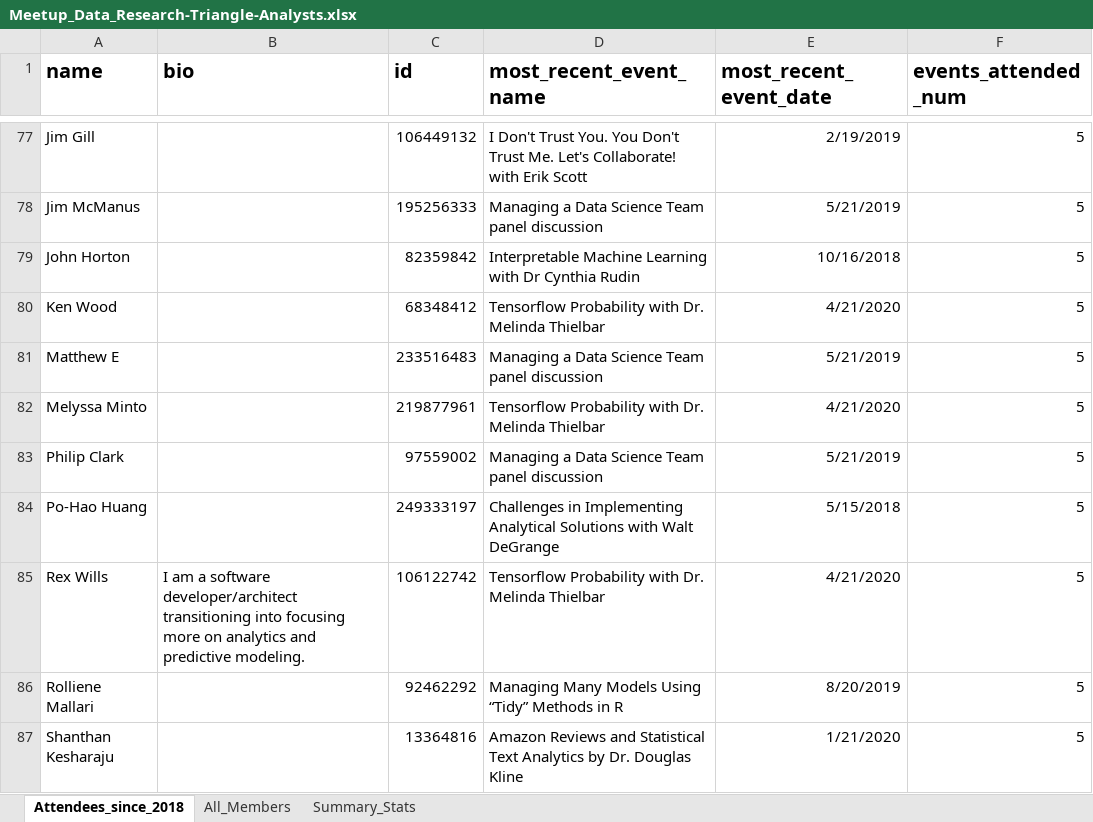
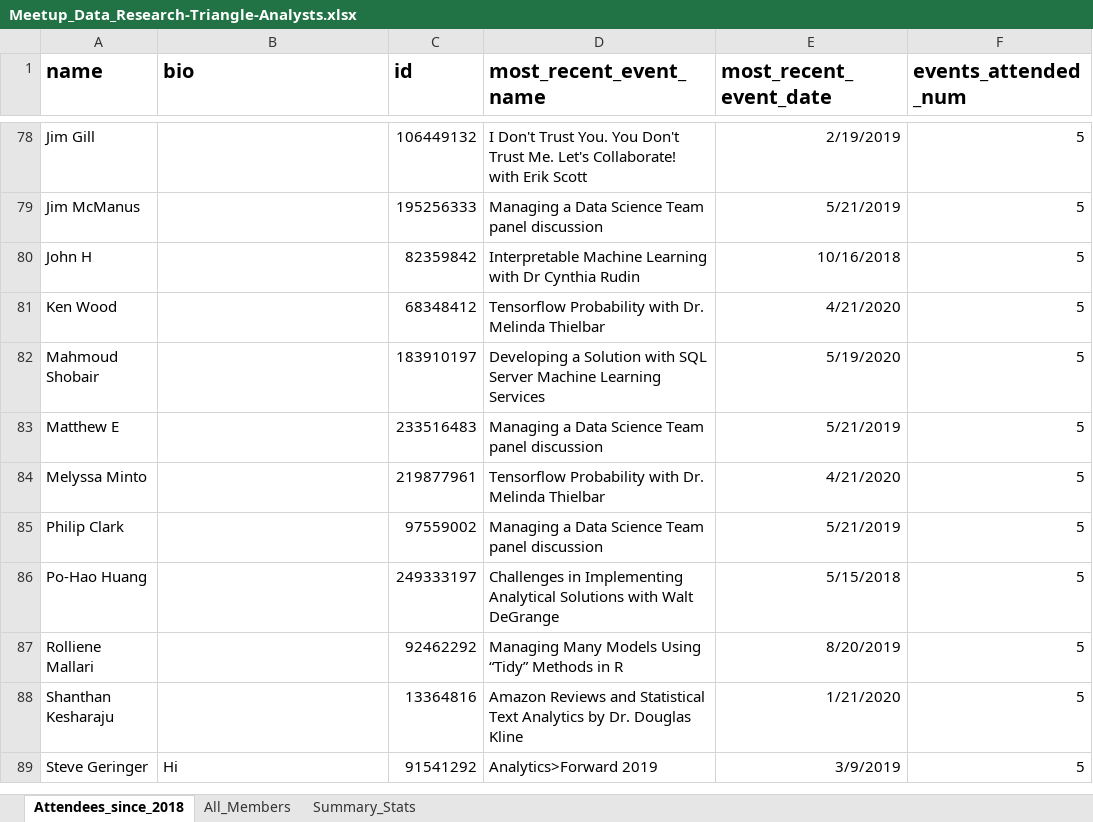
Before and after one commit to RickPack/meetupxlanimate, an Excel workbook: Meetup_Data_Research-Triangle-Analysts.xlsx, sheet Attendees_since_2018, drawn as a sheet; only a part is shown, gaps mark what is left out; the shorter side is filled out with more unchanged rows; values as stored, in another font and other column widths than the file's, no borders; removed rows and columns are numbered as before the commit, all else as after; the diff covers the shown part only; the diff names each change by its address in the sheet, - before the commit and + after, or states it on an @@ line.

```diff
--- a/Meetup_Data_Research-Triangle-Analysts.xlsx (sheet Attendees_since_2018)
+++ b/Meetup_Data_Research-Triangle-Analysts.xlsx (sheet Attendees_since_2018)
-A80 (name): John Horton
+A80 (name): John H
+row 82: Mahmoud Shobair |  | 183910197 | Developing a Solution with SQL Server Machine Learning Services | 5/19/2020 | 5
-row 85: Rex Wills | I am a software developer/architect transitioning into focusing more on analytics and predictive modeling. | 106122742 | Tensorflow Probability with Dr. Melinda Thielbar | 4/21/2020 | 5
```
Also changed, not shown: 35 added rows, 29 removed rows and 16 edited cells elsewhere in this sheet, sheet All_Members, sheet Summary_Stats, 3 other files.
